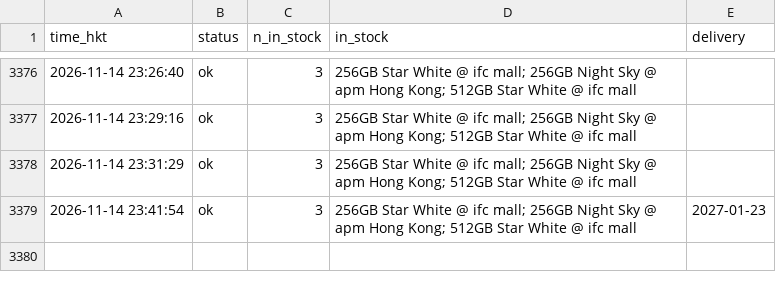
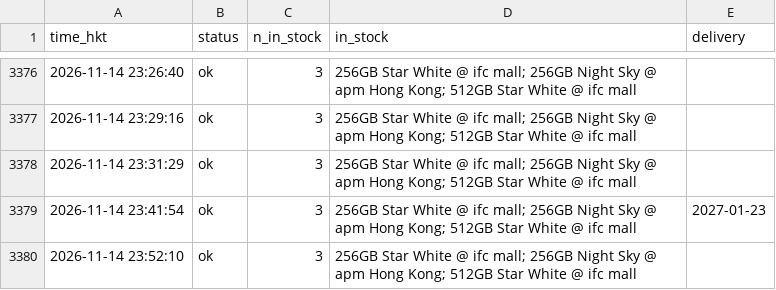
Before and after one commit to ryancwho/duo-watch, a CSV file: polls.csv, drawn as a sheet; only a part is shown, gaps mark what is left out; the diff names each change by its address in the sheet, - before the commit and + after, or states it on an @@ line.

```diff
--- a/polls.csv
+++ b/polls.csv
+row 3380: 2026-11-14 23:52:10 | ok | 3 | 256GB Star White @ ifc mall; 256GB Night Sky @ apm Hong Kong; 512GB Star White @ ifc mall
```
Also changed, not shown: 2 other files.
